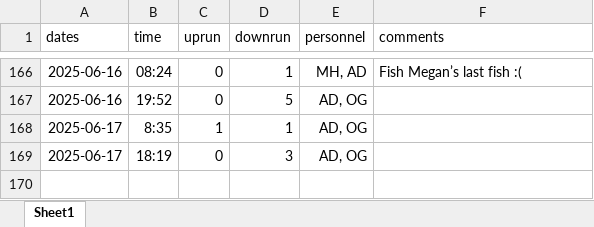
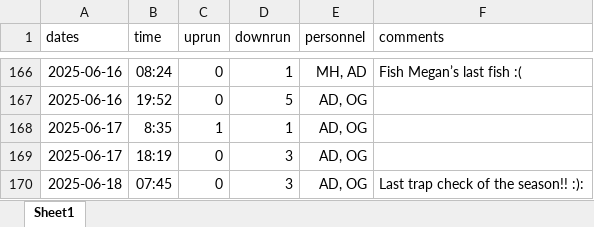
Before and after one commit to SummitLakeNRD/widgetUpdate, an Excel workbook: fishDataSheet.xlsx, sheet Sheet1, drawn as a sheet; only a part is shown, gaps mark what is left out; values as stored, in another font and other column widths than the file's, no borders; the diff names each change by its address in the sheet, - before the commit and + after, or states it on an @@ line.

```diff
--- a/fishDataSheet.xlsx (sheet Sheet1)
+++ b/fishDataSheet.xlsx (sheet Sheet1)
+row 170: 2025-06-18 | 07:45 | 0 | 3 | AD, OG | Last trap check of the season!! :):
```
Also changed, not shown: 2 other files.
